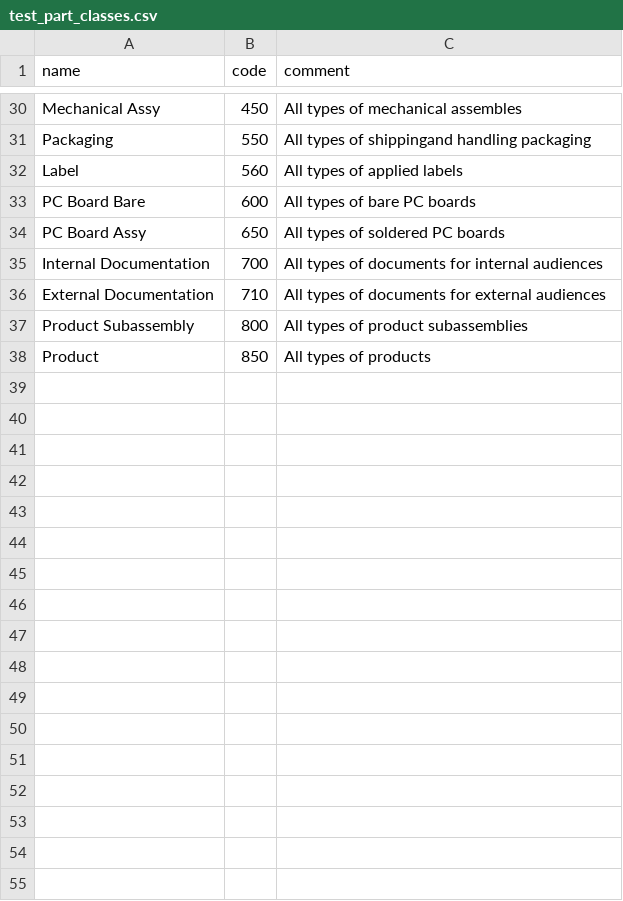
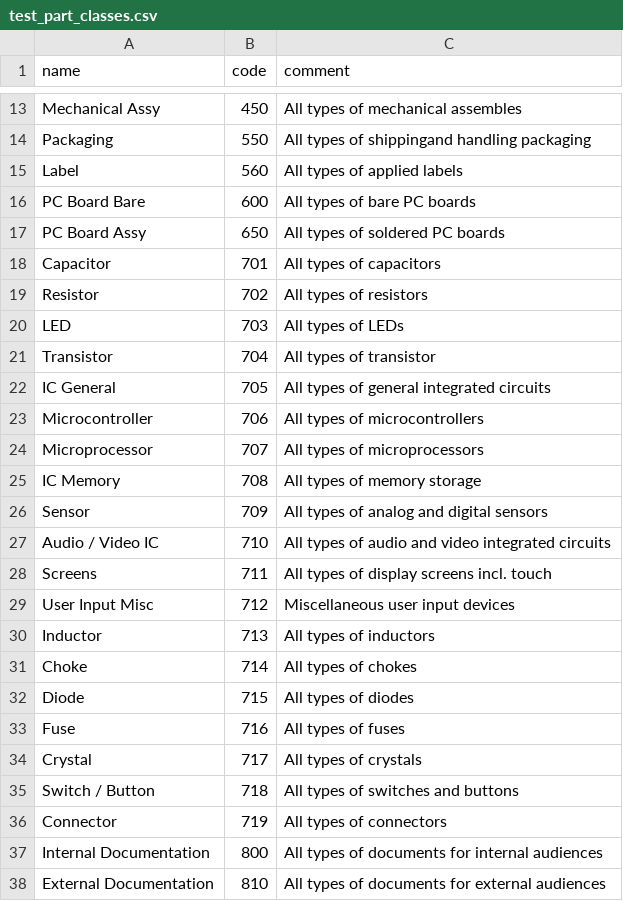
Before and after one commit to mpkasp/django-bom, a CSV file: bom/test_files/test_part_classes.csv, drawn as a sheet; only a part is shown, gaps mark what is left out; the diff covers the shown part only.

```diff
--- a/bom/test_files/test_part_classes.csv
+++ b/bom/test_files/test_part_classes.csv
@@ -34,5 +17,22 @@ PC Board Bare,600,All types of bare PC boards
 PC Board Assy,650,All types of soldered PC boards
-Internal Documentation,700,All types of documents for internal audiences
-External Documentation,710,All types of documents for external audiences
-Product Subassembly,800,All types of product subassemblies
-Product,850,All types of products
+Capacitor,701,All types of capacitors
+Resistor,702,All types of resistors
+LED,703,All types of LEDs
+Transistor,704,All types of transistor
+IC General,705,All types of general integrated circuits
+Microcontroller,706,All types of microcontrollers
+Microprocessor,707,All types of microprocessors
+IC Memory,708,All types of memory storage
+Sensor,709,All types of analog and digital sensors
+Audio / Video IC,710,All types of audio and video integrated circuits
+Screens,711,All types of display screens incl. touch
+User Input Misc,712,Miscellaneous user input devices
+Inductor,713,All types of inductors
+Choke,714,All types of chokes
+Diode,715,All types of diodes
+Fuse,716,All types of fuses
+Crystal,717,All types of crystals
+Switch / Button,718,All types of switches and buttons
+Connector,719,All types of connectors
+Internal Documentation,800,All types of documents for internal audiences
+External Documentation,810,All types of documents for external audiences
```
Also changed, not shown: 2 added rows and 19 removed rows elsewhere in this file.
